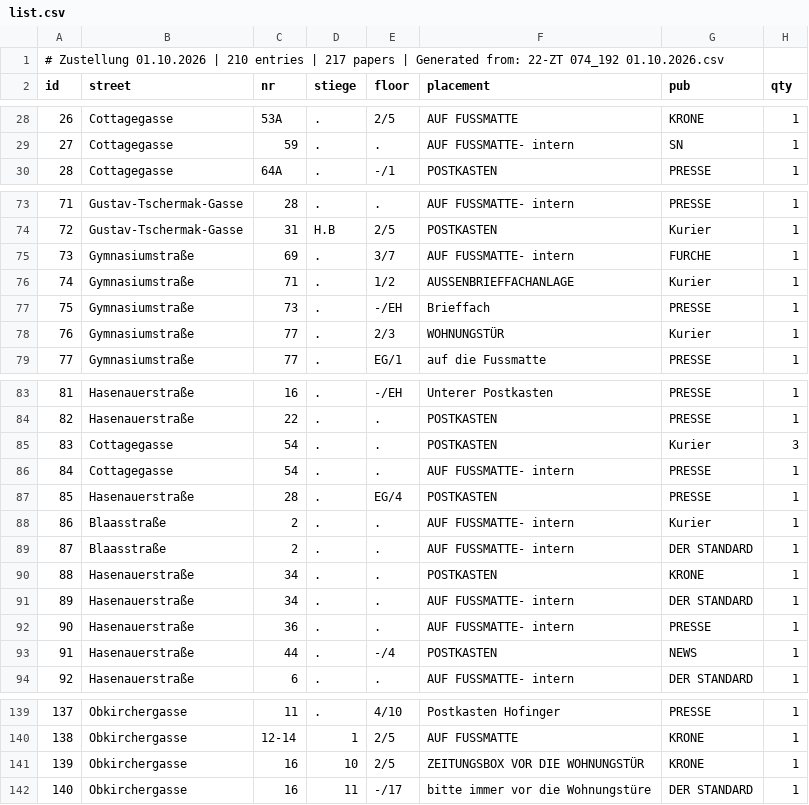
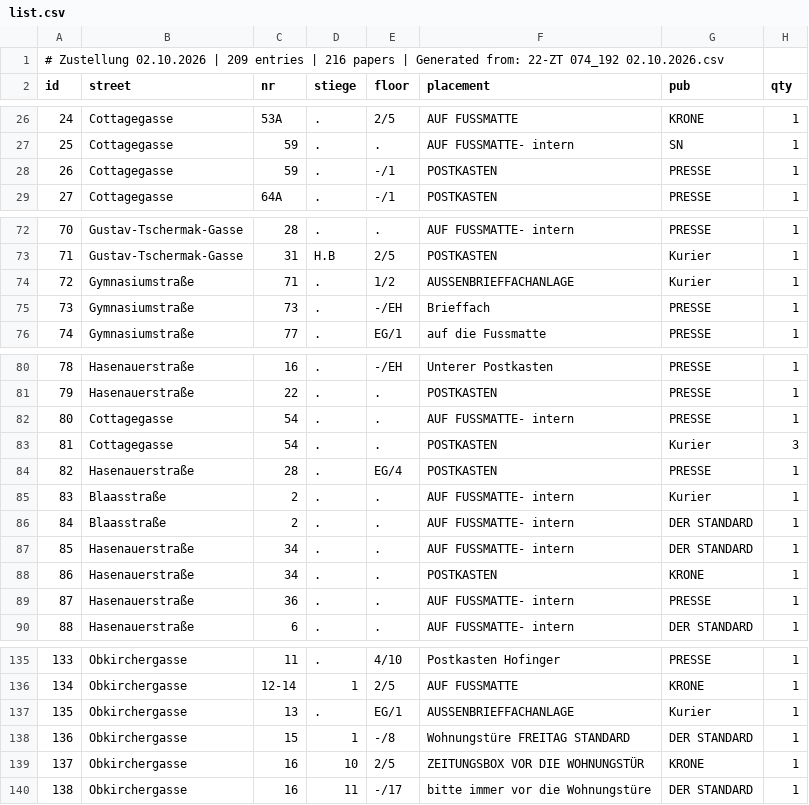
Before and after one commit to invested95-del/zustellung-app, a CSV file: list.csv, drawn as a sheet; only a part is shown, gaps mark what is left out; removed rows and columns are numbered as before the commit, all else as after; the diff covers the shown part only; the diff names each change by its address in the sheet, - before the commit and + after, or states it on an @@ line.

```diff
--- a/list.csv
+++ b/list.csv
@@ column A (id) renumbered between rows 1 and 210 @@
+row 28: 26 | Cottagegasse | 59 | . | -/1 | POSTKASTEN | PRESSE | 1
-row 75: 73 | Gymnasiumstraße | 69 | . | 3/7 | AUF FUSSMATTE- intern | FURCHE | 1
-row 78: 76 | Gymnasiumstraße | 77 | . | 2/3 | WOHNUNGSTÜR | Kurier | 1
@@ row 86 moved to row 82: 80 @@
@@ row 91 moved to row 87: 85 @@
-row 93: 91 | Hasenauerstraße | 44 | . | -/4 | POSTKASTEN | NEWS | 1
+row 137: 135 | Obkirchergasse | 13 | . | EG/1 | AUSSENBRIEFFACHANLAGE | Kurier | 1
+row 138: 136 | Obkirchergasse | 15 | 1 | -/8 | Wohnungstüre FREITAG STANDARD | DER STANDARD | 1
```
Also changed, not shown: 5 added rows, 6 removed rows, 12 moved rows and 4 edited cells elsewhere in this file.
